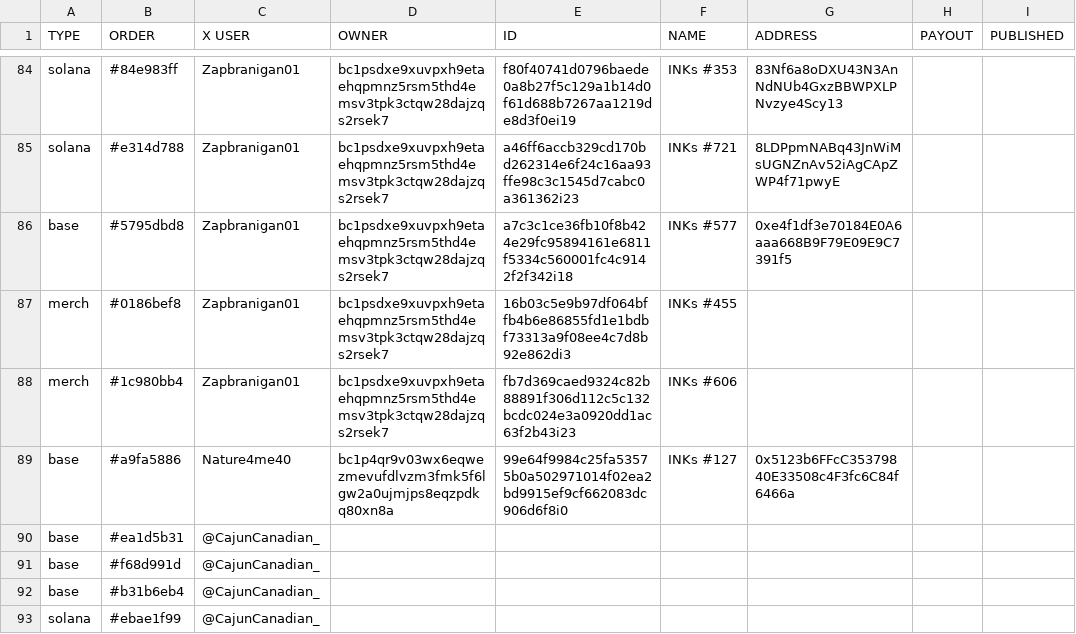
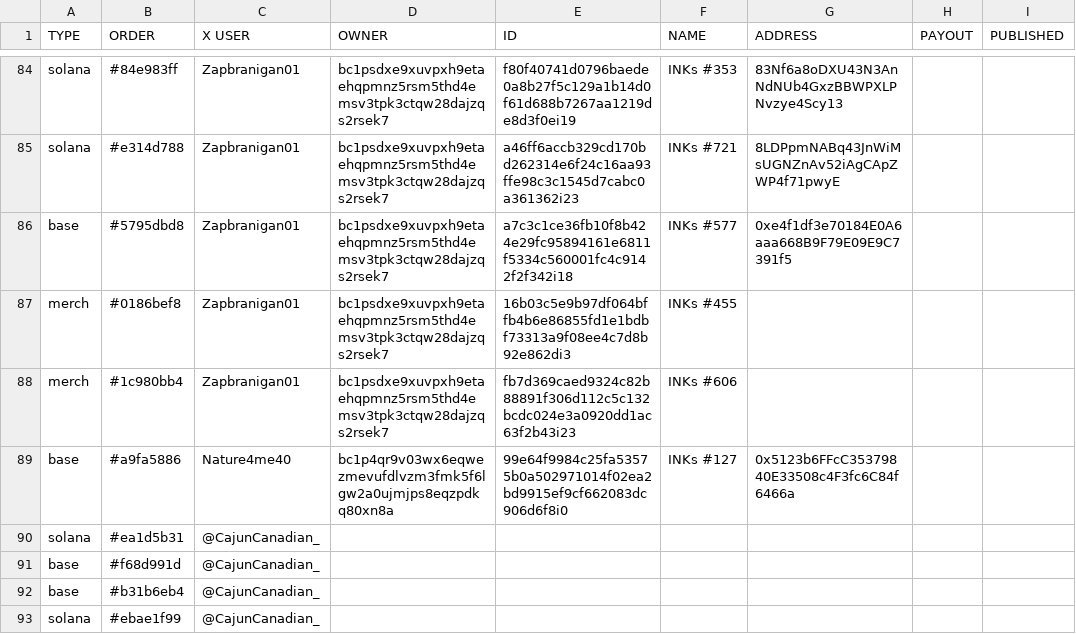
Before and after one commit to Inksonchain/INKs-onchain, a CSV file: data/INKS.csv, drawn as a sheet; only a part is shown, gaps mark what is left out.

```diff
--- a/data/INKS.csv
+++ b/data/INKS.csv
@@ -89,3 +89,3 @@ merch,#1c980bb4,Zapbranigan01,bc1psdxe9xuvpxh9etaehqpmnz5rsm5thd4emsv3tpk3ctqw28
 base,#a9fa5886,Nature4me40,bc1p4qr9v03wx6eqwezmevufdlvzm3fmk5f6lgw2a0ujmjps8eqzpdkq80xn8a,99e64f9984c25fa53575b0a502971014f02ea2bd9915ef9cf662083dc906d6f8i0,INKs #127,0x5123b6FFcC35379840E33508c4F3fc6C84f6466a,  ,
-base,#ea1d5b31,@CajunCanadian_,,,,,,
+solana,#ea1d5b31,@CajunCanadian_,,,,,,
 base,#f68d991d,@CajunCanadian_,,,,,,
```
